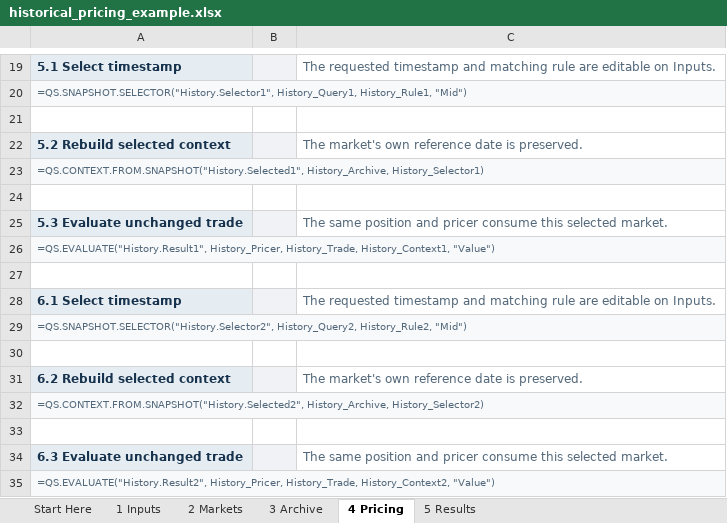
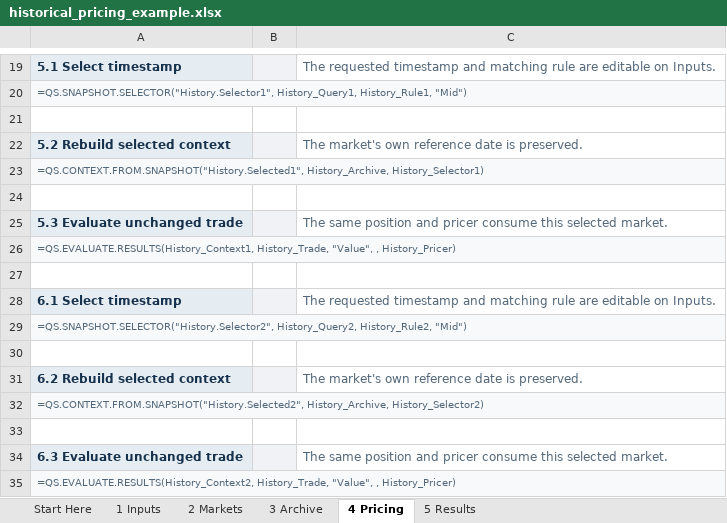
Before and after one commit to jmelo11/quantsupport, an Excel workbook: bindings/excel/examples/historical_pricing_example.xlsx, sheet 4 Pricing, drawn as a sheet; only a part is shown, gaps mark what is left out; values as stored, in another font and other column widths than the file's, no borders; the diff names each change by its address in the sheet, - before the commit and + after, or states it on an @@ line.

```diff
--- a/bindings/excel/examples/historical_pricing_example.xlsx (sheet 4 Pricing)
+++ b/bindings/excel/examples/historical_pricing_example.xlsx (sheet 4 Pricing)
-A26: =QS.EVALUATE("History.Result1", History_Pricer, History_Trade, History_Context1, "Value")
+A26: =QS.EVALUATE.RESULTS(History_Context1, History_Trade, "Value", , History_Pricer)
-A35: =QS.EVALUATE("History.Result2", History_Pricer, History_Trade, History_Context2, "Value")
+A35: =QS.EVALUATE.RESULTS(History_Context2, History_Trade, "Value", , History_Pricer)
```
Also changed, not shown: sheet 3 Archive, formulas that keep their value, bindings/excel/examples/bond_pricing_example.xlsx, bindings/excel/examples/context_pricing_example.xlsx, 18 other files.
